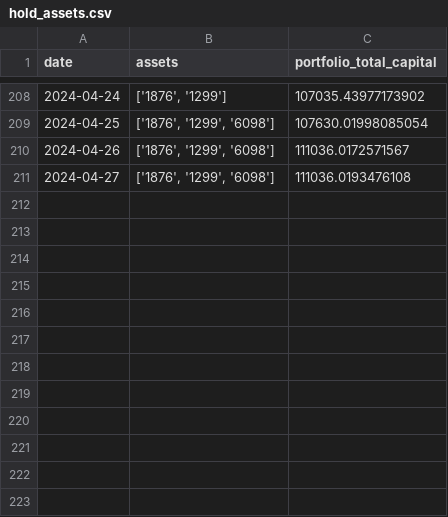
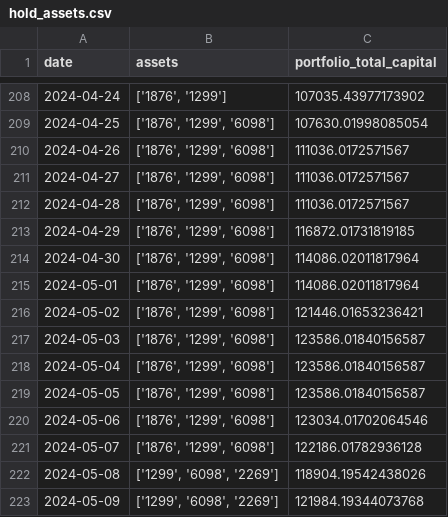
Before and after one commit to menglyu123/portfolio-trading, a CSV file: hold_assets.csv, drawn as a sheet; only a part is shown, gaps mark what is left out.

```diff
--- a/hold_assets.csv
+++ b/hold_assets.csv
@@ -210,2 +210,14 @@ date,assets,portfolio_total_capital
 2024-04-26,"['1876', '1299', '6098']",111036.0172571567
-2024-04-27,"['1876', '1299', '6098']",111036.0193476108
+2024-04-27,"['1876', '1299', '6098']",111036.0172571567
+2024-04-28,"['1876', '1299', '6098']",111036.0172571567
+2024-04-29,"['1876', '1299', '6098']",116872.01731819185
+2024-04-30,"['1876', '1299', '6098']",114086.02011817964
+2024-05-01,"['1876', '1299', '6098']",114086.02011817964
+2024-05-02,"['1876', '1299', '6098']",121446.01653236421
+2024-05-03,"['1876', '1299', '6098']",123586.01840156587
+2024-05-04,"['1876', '1299', '6098']",123586.01840156587
+2024-05-05,"['1876', '1299', '6098']",123586.01840156587
+2024-05-06,"['1876', '1299', '6098']",123034.01702064546
+2024-05-07,"['1876', '1299', '6098']",122186.01782936128
+2024-05-08,"['1299', '6098', '2269']",118904.19542438026
+2024-05-09,"['1299', '6098', '2269']",121984.19344073768
```
Also changed, not shown: 6 other files.
